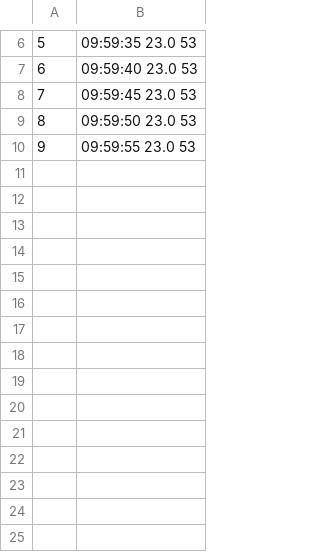
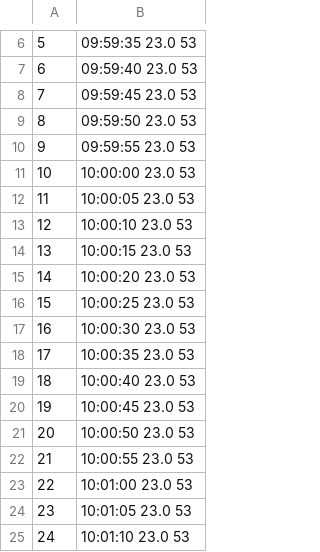
Before and after one commit to AlexBrunenberg/Alex_signaalverwerking, a CSV file: tempText.csv, drawn as a sheet; only a part is shown, gaps mark what is left out; the diff names each change by its address in the sheet, - before the commit and + after, or states it on an @@ line.

Commit message:
23/10/25

```diff
--- a/tempText.csv
+++ b/tempText.csv
+row 11: 10 | 10:00:00 23.0 53
+row 12: 11 | 10:00:05 23.0 53
+row 13: 12 | 10:00:10 23.0 53
+row 14: 13 | 10:00:15 23.0 53
+row 15: 14 | 10:00:20 23.0 53
+row 16: 15 | 10:00:25 23.0 53
+row 17: 16 | 10:00:30 23.0 53
+row 18: 17 | 10:00:35 23.0 53
+row 19: 18 | 10:00:40 23.0 53
+row 20: 19 | 10:00:45 23.0 53
+row 21: 20 | 10:00:50 23.0 53
+row 22: 21 | 10:00:55 23.0 53
+row 23: 22 | 10:01:00 23.0 53
+row 24: 23 | 10:01:05 23.0 53
+row 25: 24 | 10:01:10 23.0 53
```
